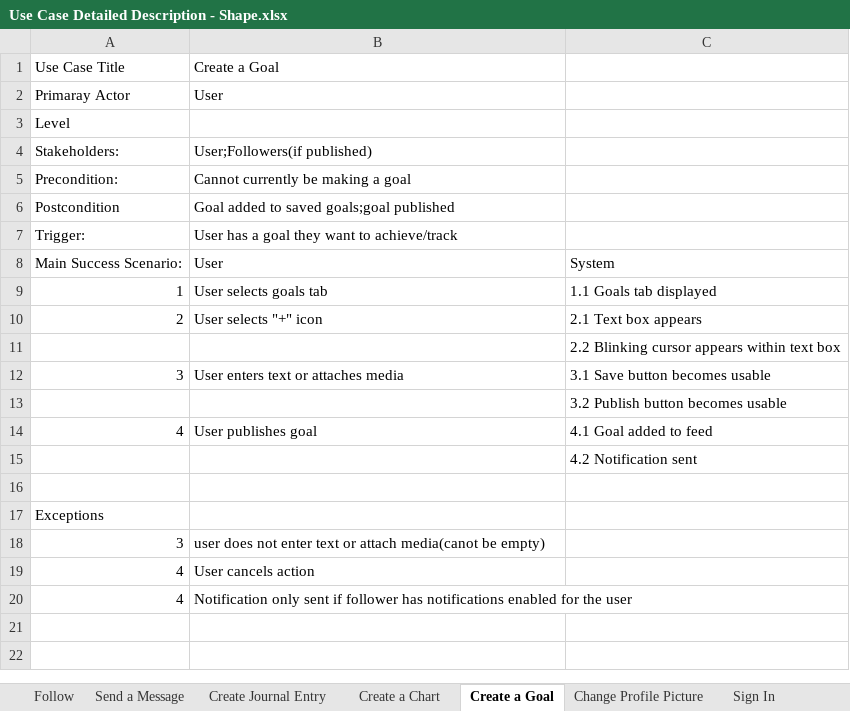
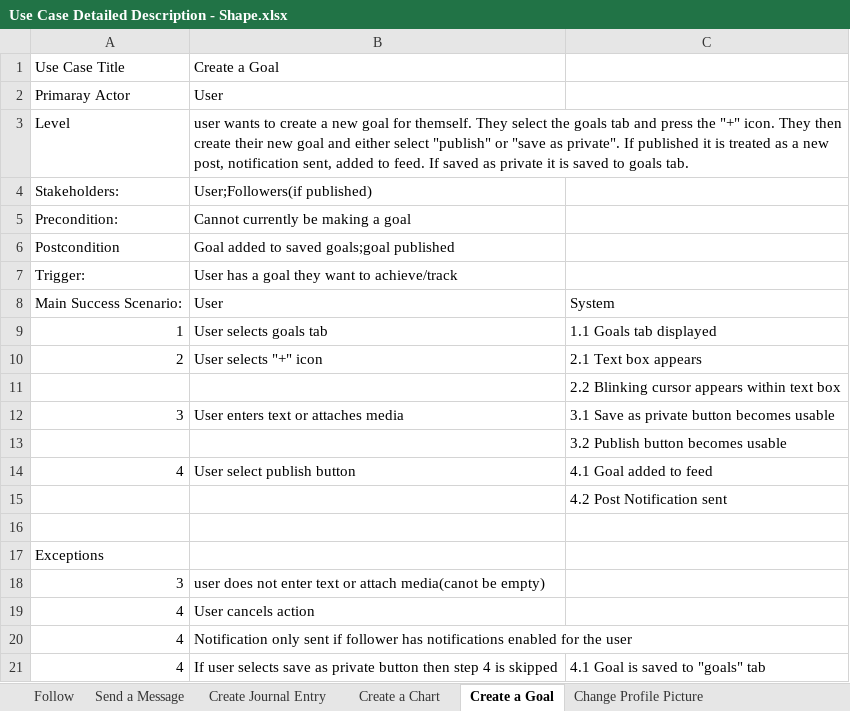
Before and after one commit to patelronak134/Shape, an Excel workbook: system requirements/Use Case Detailed Description - Shape.xlsx, sheet Create a Goal, drawn as a sheet; values as stored, in another font and other column widths than the file's, no borders; charts and pictures not drawn; the diff names each change by its address in the sheet, - before the commit and + after, or states it on an @@ line.

```diff
--- a/system requirements/Use Case Detailed Description - Shape.xlsx (sheet Create a Goal)
+++ b/system requirements/Use Case Detailed Description - Shape.xlsx (sheet Create a Goal)
-sheet tab: Sign In
-B3: (empty)
+B3: user wants to create a new goal for themself. They select the goals tab and press the "+" icon. They then create their new goal and either select "publish" or "save as private". If published it is treated as a new post, notification sent, added to feed. If saved as private it is saved to goals tab.
-C12: 3.1 Save button becomes usable
+C12: 3.1 Save as private button becomes usable
-B14: User publishes goal
+B14: User select publish button
-C15: 4.2 Notification sent
+C15: 4.2 Post Notification sent
+row 21: 4 | If user selects save as private button then step 4 is skipped | 4.1 Goal is saved to "goals" tab
```
Also changed, not shown: sheet Follow, sheet Send a Message, sheet Create Journal Entry, sheet Create a Chart, sheet Change Profile Picture, charts or pictures, 2 other files.
